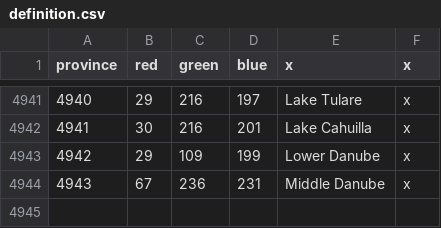
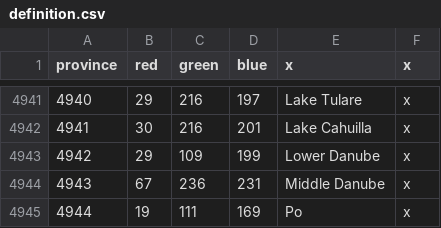
Before and after one commit to Zeyt8/Zeyt8AndDantlersBalanceAndAccuracyMod, a CSV file: map/definition.csv, drawn as a sheet; only a part is shown, gaps mark what is left out; the diff names each change by its address in the sheet, - before the commit and + after, or states it on an @@ line.

```diff
--- a/map/definition.csv
+++ b/map/definition.csv
+row 4945: 4944 | 19 | 111 | 169 | Po | x
```
Also changed, not shown: 6 other files.
